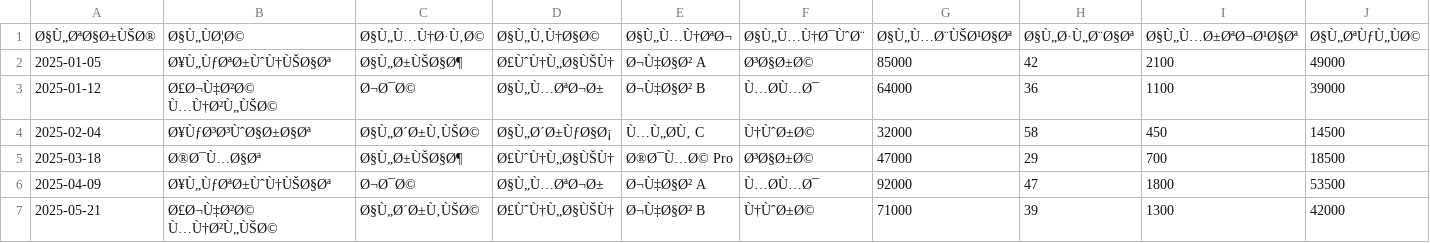
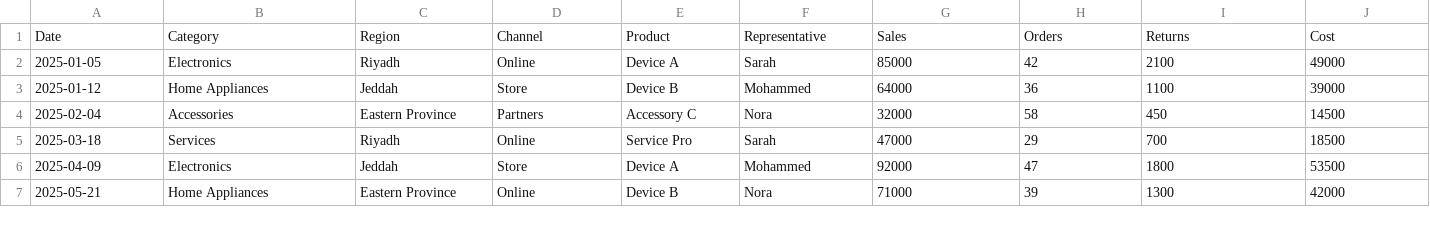
Before and after one commit to malikoiu/FF, a CSV file: sample-data.csv, drawn as a sheet; only a part is shown; removed rows and columns are numbered as before the commit, all else as after; rows hold the shown columns only; the diff covers the shown part only; the diff names each change by its address in the sheet, - before the commit and + after, or states it on an @@ line.

Commit message:
English-only interface: update sample-data.csv

```diff
--- a/sample-data.csv
+++ b/sample-data.csv
-row 1: Ø§Ù„ØªØ§Ø±ÙŠØ® | Ø§Ù„ÙØ¦Ø© | Ø§Ù„Ù…Ù†Ø·Ù‚Ø© | Ø§Ù„Ù‚Ù†Ø§Ø© | Ø§Ù„Ù…Ù†ØªØ¬ | Ø§Ù„Ù…Ù†Ø¯ÙˆØ¨ | Ø§Ù„Ù…Ø¨ÙŠØ¹Ø§Øª | Ø§Ù„Ø·Ù„Ø¨Ø§Øª | Ø§Ù„Ù…Ø±ØªØ¬Ø¹Ø§Øª | Ø§Ù„ØªÙƒÙ„ÙØ©
+row 1: Date | Category | Region | Channel | Product | Representative | Sales | Orders | Returns | Cost
-B2: Ø¥Ù„ÙƒØªØ±ÙˆÙ†ÙŠØ§Øª
+B2: Electronics
-C2: Ø§Ù„Ø±ÙŠØ§Ø¶
+C2: Riyadh
-D2: Ø£ÙˆÙ†Ù„Ø§ÙŠÙ†
+D2: Online
-E2: Ø¬Ù‡Ø§Ø² A
+E2: Device A
-F2: Ø³Ø§Ø±Ø©
+F2: Sarah
-B3: Ø£Ø¬Ù‡Ø²Ø© Ù…Ù†Ø²Ù„ÙŠØ©
+B3: Home Appliances
-C3: Ø¬Ø¯Ø©
+C3: Jeddah
-D3: Ø§Ù„Ù…ØªØ¬Ø±
+D3: Store
-E3: Ø¬Ù‡Ø§Ø² B
+E3: Device B
-F3: Ù…ØÙ…Ø¯
+F3: Mohammed
-B4: Ø¥ÙƒØ³Ø³ÙˆØ§Ø±Ø§Øª
+B4: Accessories
-C4: Ø§Ù„Ø´Ø±Ù‚ÙŠØ©
+C4: Eastern Province
-D4: Ø§Ù„Ø´Ø±ÙƒØ§Ø¡
+D4: Partners
-E4: Ù…Ù„ØÙ‚ C
+E4: Accessory C
-F4: Ù†ÙˆØ±Ø©
+F4: Nora
-B5: Ø®Ø¯Ù…Ø§Øª
+B5: Services
-C5: Ø§Ù„Ø±ÙŠØ§Ø¶
+C5: Riyadh
-D5: Ø£ÙˆÙ†Ù„Ø§ÙŠÙ†
+D5: Online
-E5: Ø®Ø¯Ù…Ø© Pro
+E5: Service Pro
-F5: Ø³Ø§Ø±Ø©
+F5: Sarah
-B6: Ø¥Ù„ÙƒØªØ±ÙˆÙ†ÙŠØ§Øª
+B6: Electronics
-C6: Ø¬Ø¯Ø©
+C6: Jeddah
-D6: Ø§Ù„Ù…ØªØ¬Ø±
+D6: Store
-E6: Ø¬Ù‡Ø§Ø² A
+E6: Device A
-F6: Ù…ØÙ…Ø¯
+F6: Mohammed
-B7: Ø£Ø¬Ù‡Ø²Ø© Ù…Ù†Ø²Ù„ÙŠØ©
+B7: Home Appliances
-C7: Ø§Ù„Ø´Ø±Ù‚ÙŠØ©
+C7: Eastern Province
-D7: Ø£ÙˆÙ†Ù„Ø§ÙŠÙ†
+D7: Online
-E7: Ø¬Ù‡Ø§Ø² B
+E7: Device B
-F7: Ù†ÙˆØ±Ø©
+F7: Nora
```
Also changed, not shown: 30 edited cells elsewhere in this file.
